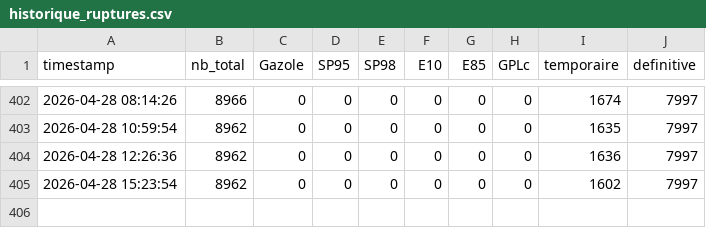
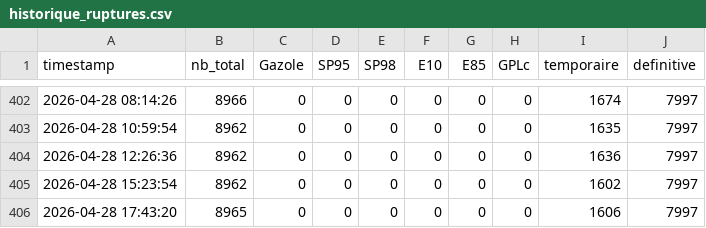
Before and after one commit to GabrielPlassat/stationservice, a CSV file: data/historique_ruptures.csv, drawn as a sheet; only a part is shown, gaps mark what is left out.

```diff
--- a/data/historique_ruptures.csv
+++ b/data/historique_ruptures.csv
@@ -405 +405,2 @@ timestamp,nb_total,Gazole,SP95,SP98,E10,E85,GPLc,temporaire,definitive
 2026-04-28 15:23:54,8962,0,0,0,0,0,0,1602,7997
+2026-04-28 17:43:20,8965,0,0,0,0,0,0,1606,7997
```
